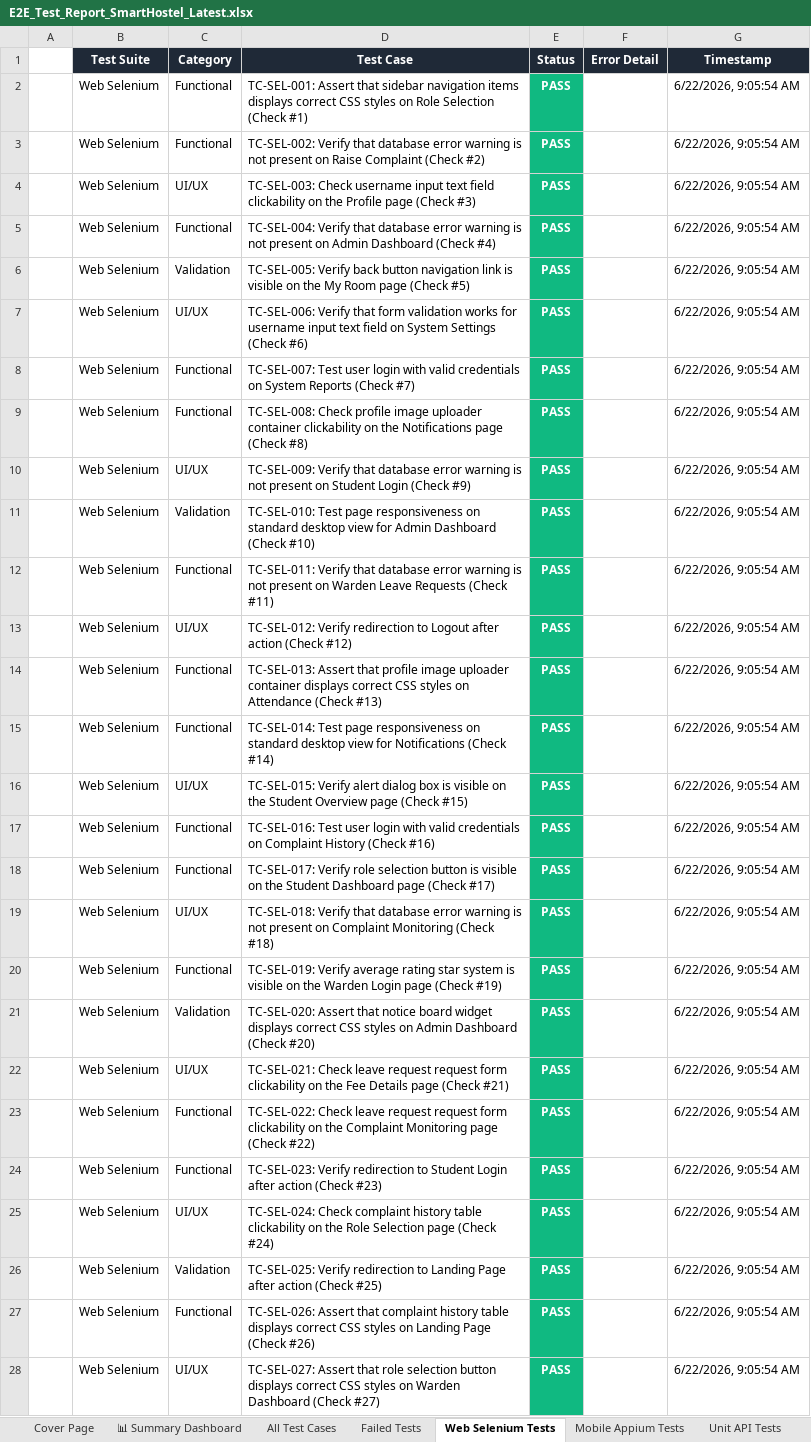
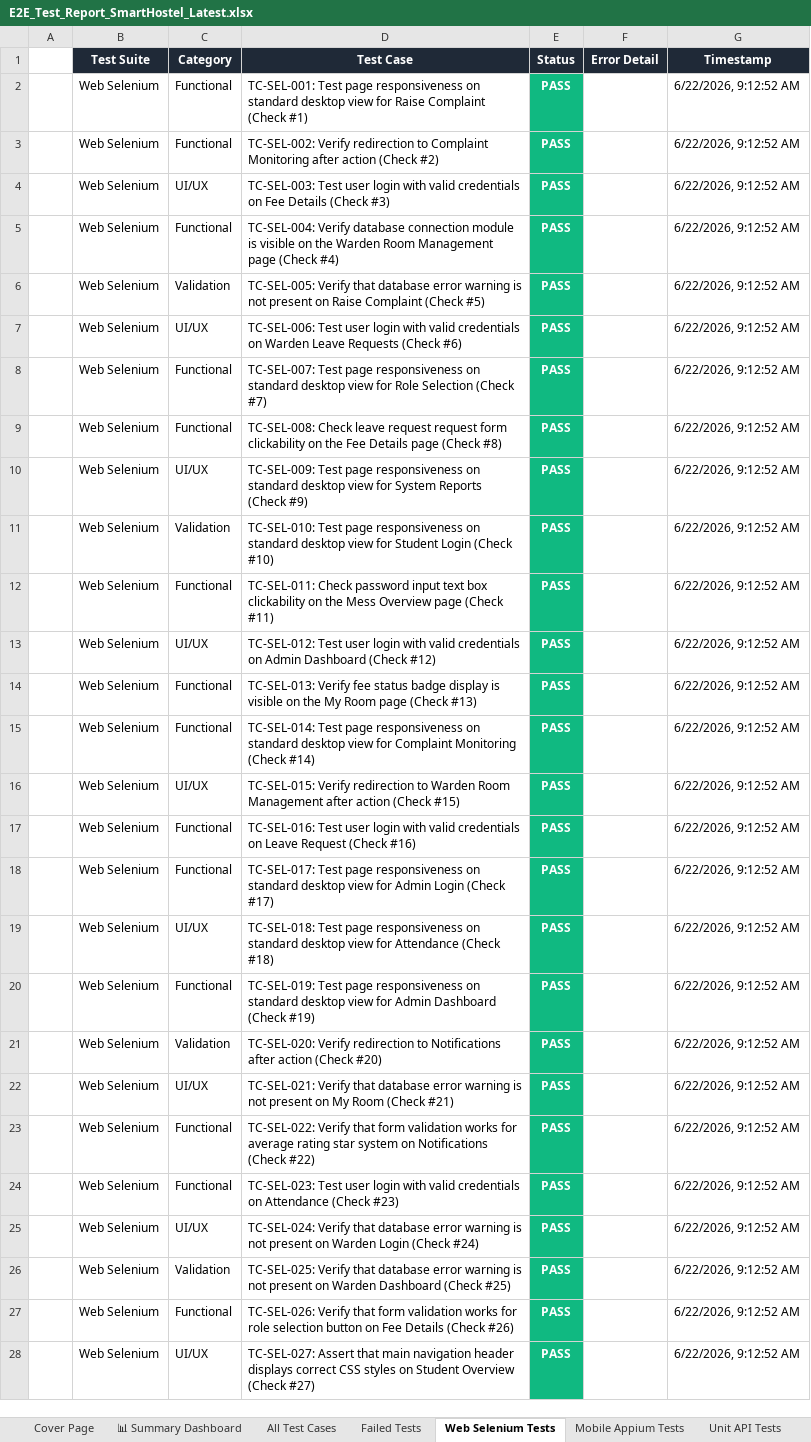
Before and after one commit to Shanmukapriya12/SmartHostel, an Excel workbook: E2E_Test_Report_SmartHostel_Latest.xlsx, sheet Web Selenium Tests, drawn as a sheet; only a part is shown; values as stored, in another font and other column widths than the file's, no borders; the diff covers the shown part only; the diff names each change by its address in the sheet, - before the commit and + after, or states it on an @@ line.

```diff
--- a/E2E_Test_Report_SmartHostel_Latest.xlsx (sheet Web Selenium Tests)
+++ b/E2E_Test_Report_SmartHostel_Latest.xlsx (sheet Web Selenium Tests)
-D2 (Test Case): TC-SEL-001: Assert that sidebar navigation items displays correct CSS styles on Role Selection (Check #1)
+D2 (Test Case): TC-SEL-001: Test page responsiveness on standard desktop view for Raise Complaint (Check #1)
-G2:G28 (Timestamp): 6/22/2026, 9:05:54 AM
+G2:G28 (Timestamp): 6/22/2026, 9:12:52 AM
-D3 (Test Case): TC-SEL-002: Verify that database error warning is not present on Raise Complaint (Check #2)
+D3 (Test Case): TC-SEL-002: Verify redirection to Complaint Monitoring after action (Check #2)
-D4 (Test Case): TC-SEL-003: Check username input text field clickability on the Profile page (Check #3)
+D4 (Test Case): TC-SEL-003: Test user login with valid credentials on Fee Details (Check #3)
-D5 (Test Case): TC-SEL-004: Verify that database error warning is not present on Admin Dashboard (Check #4)
+D5 (Test Case): TC-SEL-004: Verify database connection module is visible on the Warden Room Management page (Check #4)
-D6 (Test Case): TC-SEL-005: Verify back button navigation link is visible on the My Room page (Check #5)
+D6 (Test Case): TC-SEL-005: Verify that database error warning is not present on Raise Complaint (Check #5)
-D7 (Test Case): TC-SEL-006: Verify that form validation works for username input text field on System Settings (Check #6)
+D7 (Test Case): TC-SEL-006: Test user login with valid credentials on Warden Leave Requests (Check #6)
-D8 (Test Case): TC-SEL-007: Test user login with valid credentials on System Reports (Check #7)
+D8 (Test Case): TC-SEL-007: Test page responsiveness on standard desktop view for Role Selection (Check #7)
-D9 (Test Case): TC-SEL-008: Check profile image uploader container clickability on the Notifications page (Check…
+D9 (Test Case): TC-SEL-008: Check leave request request form clickability on the Fee Details page (Check…
-D10 (Test Case): TC-SEL-009: Verify that database error warning is not present on Student Login (Check #9)
+D10 (Test Case): TC-SEL-009: Test page responsiveness on standard desktop view for System Reports (Check #9)
-D11 (Test Case): …view for Admin Dashboard (Check #10)
+D11 (Test Case): …view for Student Login (Check #10)
-D12 (Test Case): TC-SEL-011: Verify that database error warning is not present on Warden Leave Requests (Check #11)
+D12 (Test Case): TC-SEL-011: Check password input text box clickability on the Mess Overview page (Check #11)
-D13 (Test Case): TC-SEL-012: Verify redirection to Logout after action (Check #12)
+D13 (Test Case): TC-SEL-012: Test user login with valid credentials on Admin Dashboard (Check #12)
-D14 (Test Case): TC-SEL-013: Assert that profile image uploader container displays correct CSS styles on Attendance (Check #13)
+D14 (Test Case): TC-SEL-013: Verify fee status badge display is visible on the My Room page (Check #13)
-D15 (Test Case): …view for Notifications (Check #14)
+D15 (Test Case): …view for Complaint Monitoring (Check #14)
-D16 (Test Case): TC-SEL-015: Verify alert dialog box is visible on the Student Overview page (Check #15)
+D16 (Test Case): TC-SEL-015: Verify redirection to Warden Room Management after action (Check #15)
-D17 (Test Case): …credentials on Complaint History (Check #16)
+D17 (Test Case): …credentials on Leave Request (Check #16)
-D18 (Test Case): TC-SEL-017: Verify role selection button is visible on the Student Dashboard page (Check #17)
+D18 (Test Case): TC-SEL-017: Test page responsiveness on standard desktop view for Admin Login (Check #17)
-D19 (Test Case): TC-SEL-018: Verify that database error warning is not present on Complaint Monitoring (Check #18)
+D19 (Test Case): TC-SEL-018: Test page responsiveness on standard desktop view for Attendance (Check #18)
-D20 (Test Case): TC-SEL-019: Verify average rating star system is visible on the Warden Login page (Check #19)
+D20 (Test Case): TC-SEL-019: Test page responsiveness on standard desktop view for Admin Dashboard (Check #19)
-D21 (Test Case): TC-SEL-020: Assert that notice board widget displays correct CSS styles on Admin Dashboard (Check #20)
+D21 (Test Case): TC-SEL-020: Verify redirection to Notifications after action (Check #20)
-D22 (Test Case): TC-SEL-021: Check leave request request form clickability on the Fee Details page (Check #21)
+D22 (Test Case): TC-SEL-021: Verify that database error warning is not present on My Room (Check #21)
-D23 (Test Case): TC-SEL-022: Check leave request request form clickability on the Complaint Monitoring page (Check #22)
+D23 (Test Case): TC-SEL-022: Verify that form validation works for average rating star system on Notifications (Check #22)
-D24 (Test Case): TC-SEL-023: Verify redirection to Student Login after action (Check #23)
+D24 (Test Case): TC-SEL-023: Test user login with valid credentials on Attendance (Check #23)
-D25 (Test Case): TC-SEL-024: Check complaint history table clickability on the Role Selection page (Check #24)
+D25 (Test Case): TC-SEL-024: Verify that database error warning is not present on Warden Login (Check #24)
-D26 (Test Case): TC-SEL-025: Verify redirection to Landing Page after action (Check #25)
+D26 (Test Case): TC-SEL-025: Verify that database error warning is not present on Warden Dashboard (Check #25)
-D27 (Test Case): TC-SEL-026: Assert that complaint history table displays correct CSS styles on Landing Page (Check #26)
+D27 (Test Case): TC-SEL-026: Verify that form validation works for role selection button on Fee Details (Check #26)
-D28 (Test Case): …Assert that role selection button displays correct CSS styles on Warden Dashboard (Check #27)
+D28 (Test Case): …Assert that main navigation header displays correct CSS styles on Student Overview (Check #27)
```
Also changed, not shown: 666 edited cells elsewhere in this sheet, sheet All Test Cases, sheet Mobile Appium Tests, sheet Unit API Tests, sheet Deployment Status Tests, sheet Validation Tests, sheet Load Performance Tests, 1 more sheet.
